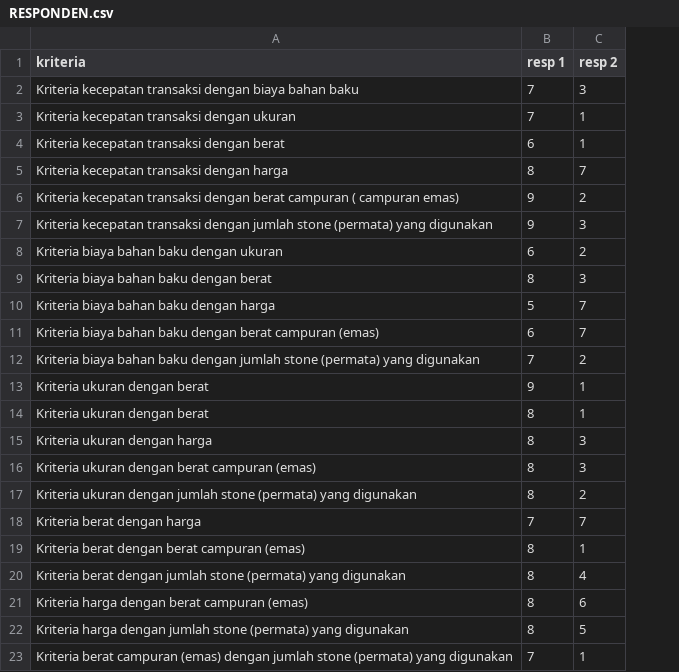
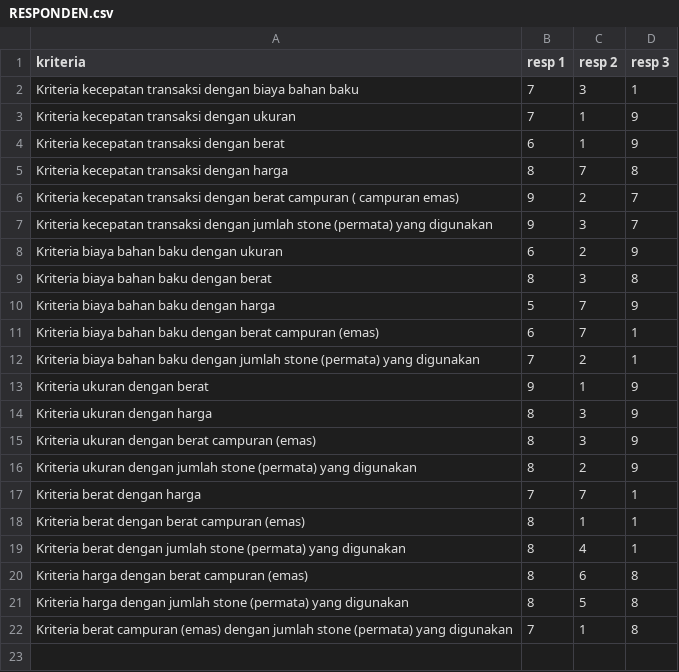
Before and after one commit to widiantariputri/TA, a CSV file: DATASET/RESPONDEN.csv, drawn as a sheet; removed rows and columns are numbered as before the commit, all else as after; the diff names each change by its address in the sheet, - before the commit and + after, or states it on an @@ line.

Commit message:
tambahan responden

```diff
--- a/DATASET/RESPONDEN.csv
+++ b/DATASET/RESPONDEN.csv
+column D (resp 3), rows 2-22: 1 | 9 | 9 | 8 | 7 | 7 | 9 | 8 | 9 | 1 | 1 | 9 | 9 | 9 | 9 | 1 | 1 | 1 | 8 | 8 | 8
-row 14: Kriteria ukuran dengan berat | 8 | 1
```
